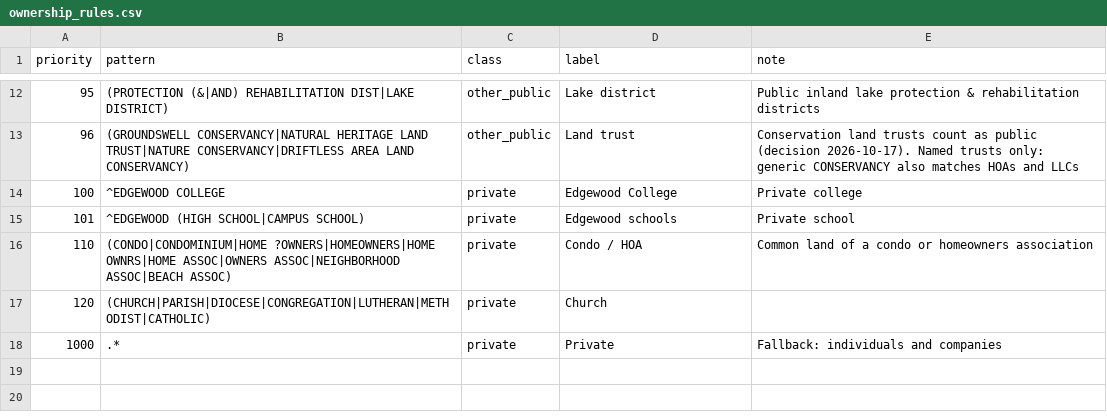
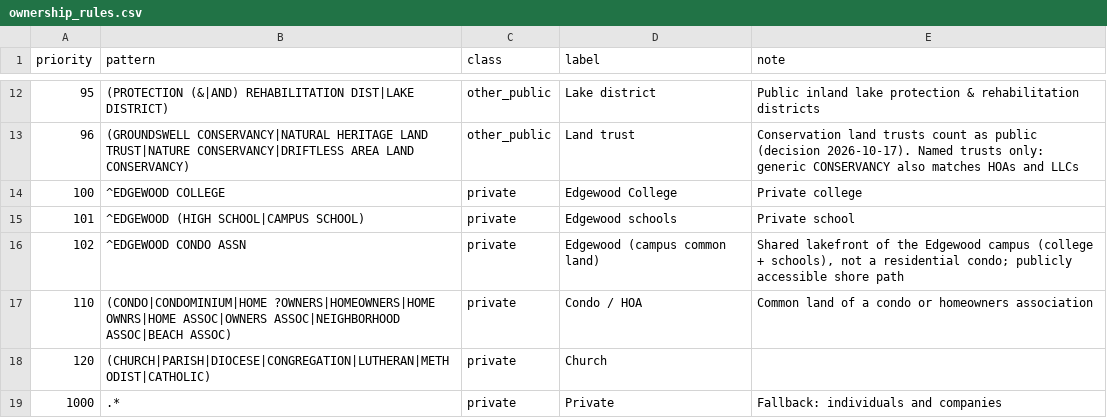
Before and after one commit to loriendraeger/public-private-shore, a CSV file: config/ownership_rules.csv, drawn as a sheet; only a part is shown, gaps mark what is left out.

```diff
--- a/config/ownership_rules.csv
+++ b/config/ownership_rules.csv
@@ -15,2 +15,3 @@ priority,pattern,class,label,note
 101,^EDGEWOOD (HIGH SCHOOL|CAMPUS SCHOOL),private,Edgewood schools,Private school
+102,^EDGEWOOD CONDO ASSN,private,Edgewood (campus common land),"Shared lakefront of the Edgewood campus (college + schools), not a residential condo; publicly accessible shore path"
 110,(CONDO|CONDOMINIUM|HOME ?OWNERS|HOMEOWNERS|HOME OWNRS|HOME ASSOC|OWNERS ASSOC|NEIGHBORHOOD ASSOC|BEACH ASSOC),private,Condo / HOA,Common land of a condo or homeowners association
```
Also changed, not shown: 3 other files.
